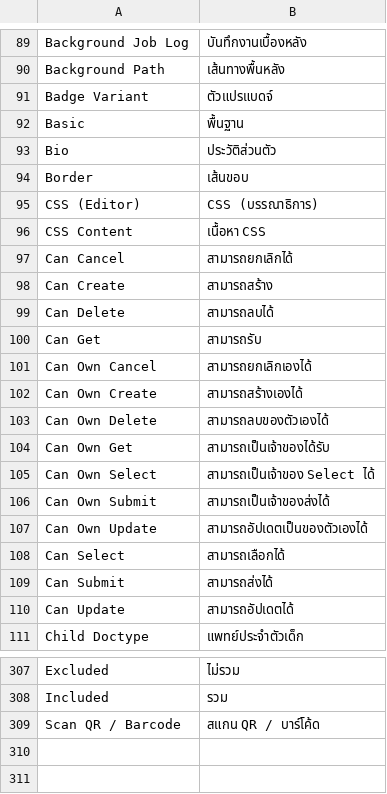
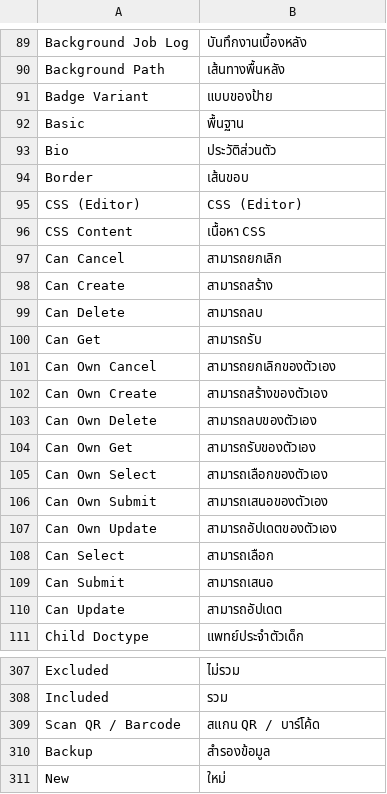
Before and after one commit to zodula/zodula, a CSV file: translations/core/th.csv, drawn as a sheet; only a part is shown, gaps mark what is left out; the diff covers the shown part only.

```diff
--- a/translations/core/th.csv
+++ b/translations/core/th.csv
@@ -90,3 +90,3 @@
 "Background Path","เส้นทางพื้นหลัง"
-"Badge Variant","ตัวแปรแบดจ์"
+"Badge Variant","แบบของป้าย"
 "Basic","พื้นฐาน"
@@ -94,18 +94,18 @@
 "Border","เส้นขอบ"
-"CSS (Editor)","CSS (บรรณาธิการ)"
+"CSS (Editor)","CSS (Editor)"
 "CSS Content","เนื้อหา CSS"
-"Can Cancel","สามารถยกเลิกได้"
+"Can Cancel","สามารถยกเลิก"
 "Can Create","สามารถสร้าง"
-"Can Delete","สามารถลบได้"
+"Can Delete","สามารถลบ"
 "Can Get","สามารถรับ"
-"Can Own Cancel","สามารถยกเลิกเองได้"
-"Can Own Create","สามารถสร้างเองได้"
-"Can Own Delete","สามารถลบของตัวเองได้"
-"Can Own Get","สามารถเป็นเจ้าของได้รับ"
-"Can Own Select","สามารถเป็นเจ้าของ Select ได้"
-"Can Own Submit","สามารถเป็นเจ้าของส่งได้"
-"Can Own Update","สามารถอัปเดตเป็นของตัวเองได้"
-"Can Select","สามารถเลือกได้"
-"Can Submit","สามารถส่งได้"
-"Can Update","สามารถอัปเดตได้"
+"Can Own Cancel","สามารถยกเลิกของตัวเอง"
+"Can Own Create","สามารถสร้างของตัวเอง"
+"Can Own Delete","สามารถลบของตัวเอง"
+"Can Own Get","สามารถรับของตัวเอง"
+"Can Own Select","สามารถเลือกของตัวเอง"
+"Can Own Submit","สามารถเสนอของตัวเอง"
+"Can Own Update","สามารถอัปเดตของตัวเอง"
+"Can Select","สามารถเลือก"
+"Can Submit","สามารถเสนอ"
+"Can Update","สามารถอัปเดต"
 "Child Doctype","แพทย์ประจำตัวเด็ก"
@@ -309 +309,3 @@
 "Scan QR / Barcode","สแกน QR / บาร์โค้ด"
+"Backup","สำรองข้อมูล"
+"New", "ใหม่"
```
Also changed, not shown: 1 edited cell elsewhere in this file, translations/translation/th.csv, 42 other files.
